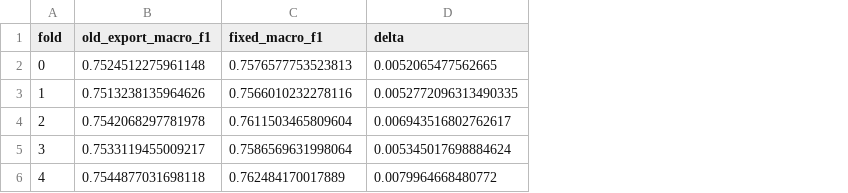
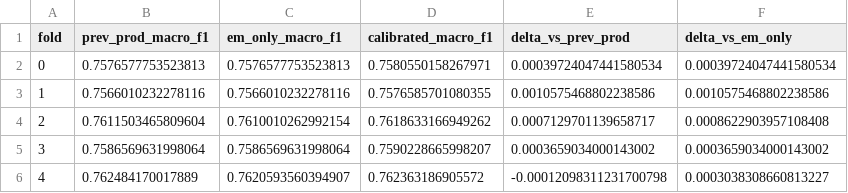
Before and after one commit to Palapluem/cpe342-machine-learning-2026, a CSV file: project/task2/assets/bayes-export/per-fold-macro-f1.csv, drawn as a sheet; removed rows and columns are numbered as before the commit, all else as after; the diff names each change by its address in the sheet, - before the commit and + after, or states it on an @@ line.

Commit message:
feat: sync Task 1 exp006 MVN5-Tobit & Task 2 Bias-Calibrated EM+CB stack (0.86557)

```diff
--- a/project/task2/assets/bayes-export/per-fold-macro-f1.csv
+++ b/project/task2/assets/bayes-export/per-fold-macro-f1.csv
-column B (old_export_macro_f1), rows 2-6: 0.7524512275961148 | 0.7513238135964626 | 0.7542068297781978 | 0.7533119455009217 | 0.7544877031698118
-column D (delta), rows 2-6: 0.0052065477562665 | 0.0052772096313490335 | 0.006943516802762617 | 0.005345017698884624 | 0.0079964668480772
+column C (em_only_macro_f1), rows 2-6: 0.7576577753523813 | 0.7566010232278116 | 0.7610010262992154 | 0.7586569631998064 | 0.7620593560394907
+column D (calibrated_macro_f1), rows 2-6: 0.7580550158267971 | 0.7576585701080355 | 0.7618633166949262 | 0.7590228665998207 | 0.762363186905572
+column E (delta_vs_prev_prod), rows 2-6: 0.00039724047441580534 | 0.0010575468802238586 | 0.0007129701139658717 | 0.0003659034000143002 | -0.00012098311231700798
+column F (delta_vs_em_only), rows 2-6: 0.00039724047441580534 | 0.0010575468802238586 | 0.0008622903957108408 | 0.0003659034000143002 | 0.0003038308660813227
-B1: fixed_macro_f1
+B1: prev_prod_macro_f1
```
Also changed, not shown: project/submission.csv, project/task1/submit/index.csv, 19 other files.
